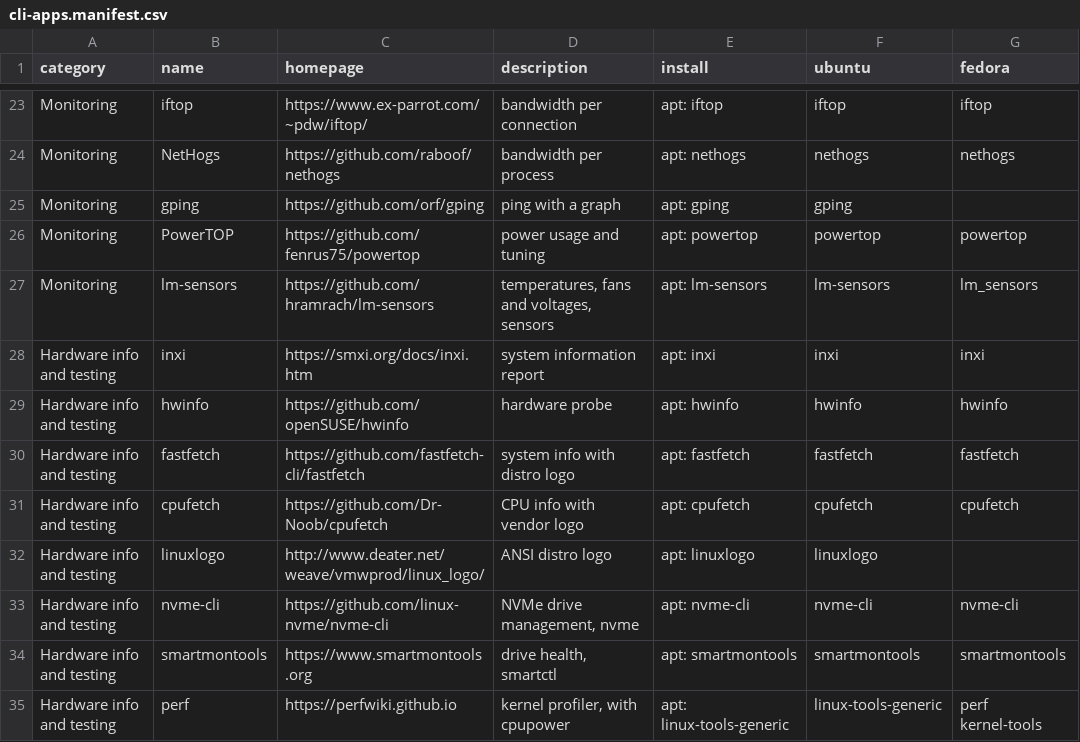
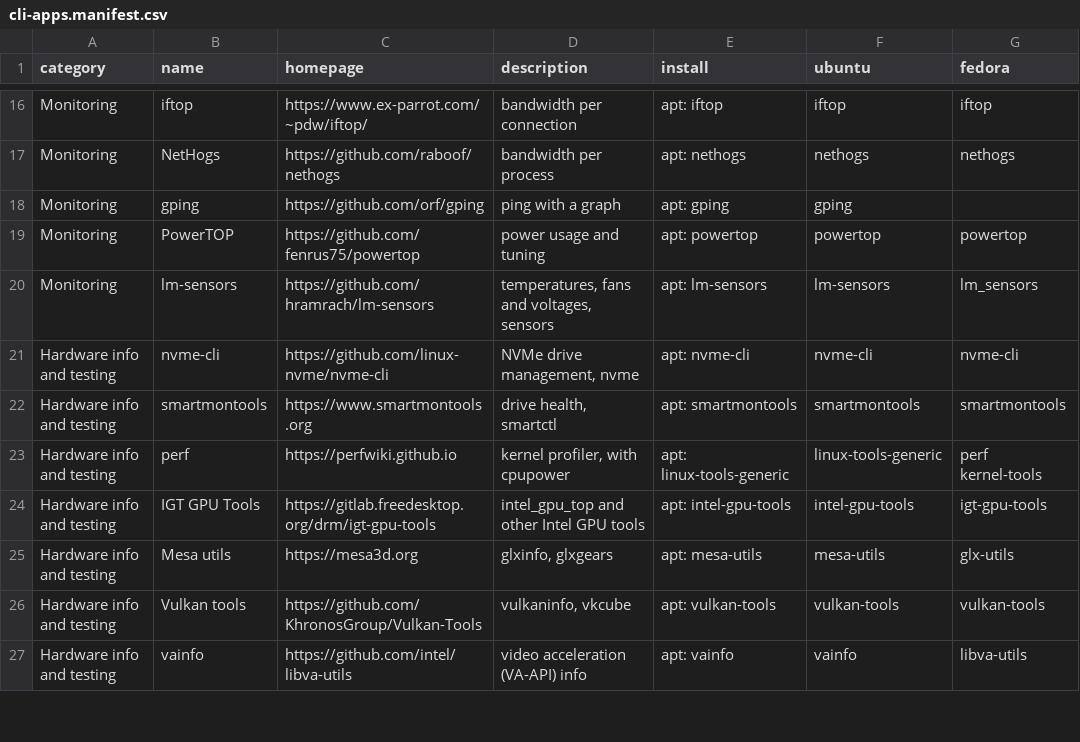
Before and after one commit to chaudhryjunaid/rcfiles, a CSV file: cli-apps.manifest.csv, drawn as a sheet; only a part is shown, gaps mark what is left out; the shorter side is filled out with more unchanged rows; the diff covers the shown part only.

```diff
--- a/cli-apps.manifest.csv
+++ b/cli-apps.manifest.csv
@@ -27,7 +20,2 @@ Monitoring,PowerTOP,https://github.com/fenrus75/powertop,power usage and tuning,
 Monitoring,lm-sensors,https://github.com/hramrach/lm-sensors,"temperatures, fans and voltages, sensors",apt: lm-sensors,lm-sensors,lm_sensors
-Hardware info and testing,inxi,https://smxi.org/docs/inxi.htm,system information report,apt: inxi,inxi,inxi
-Hardware info and testing,hwinfo,https://github.com/openSUSE/hwinfo,hardware probe,apt: hwinfo,hwinfo,hwinfo
-Hardware info and testing,fastfetch,https://github.com/fastfetch-cli/fastfetch,system info with distro logo,apt: fastfetch,fastfetch,fastfetch
-Hardware info and testing,cpufetch,https://github.com/Dr-Noob/cpufetch,CPU info with vendor logo,apt: cpufetch,cpufetch,cpufetch
-Hardware info and testing,linuxlogo,http://www.deater.net/weave/vmwprod/linux_logo/,ANSI distro logo,apt: linuxlogo,linuxlogo,
 Hardware info and testing,nvme-cli,https://github.com/linux-nvme/nvme-cli,"NVMe drive management, nvme",apt: nvme-cli,nvme-cli,nvme-cli
```
Also changed, not shown: 14 removed rows elsewhere in this file, gui-apps.manifest.csv, 2 other files.
